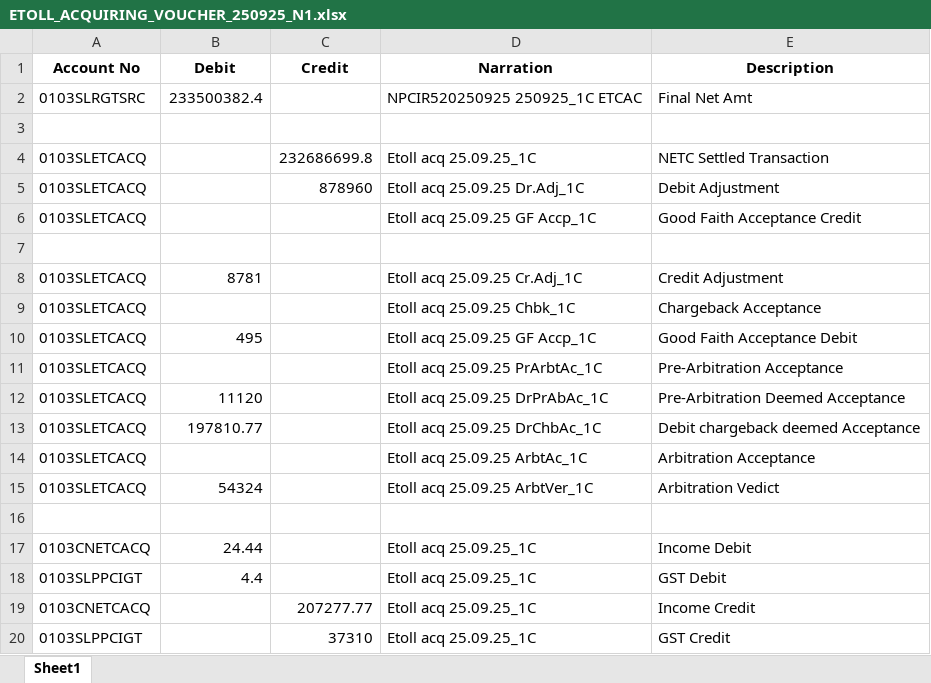
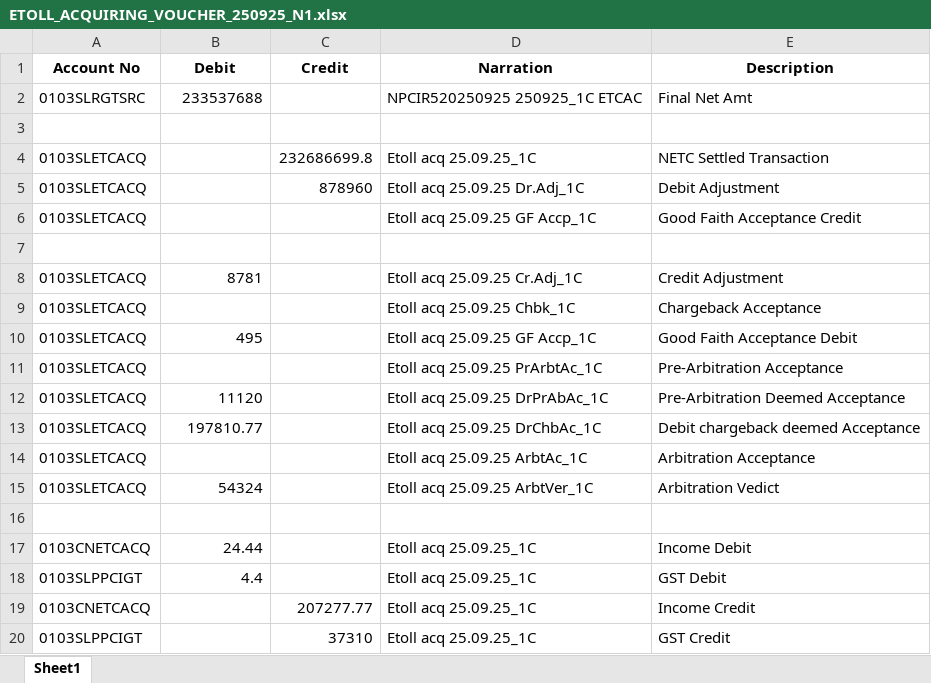
Before and after one commit to Sayandeep27/ICICI_ETOLL_DYNAMIC, an Excel workbook: E-tollAcquiringSettlement/Processing/2025/09/25/ETOLL_ACQUIRING_VOUCHER_250925_N1.xlsx, sheet Sheet1, drawn as a sheet; values as stored, in another font and other column widths than the file's, no borders; the diff names each change by its address in the sheet, - before the commit and + after, or states it on an @@ line.

```diff
--- a/E-tollAcquiringSettlement/Processing/2025/09/25/ETOLL_ACQUIRING_VOUCHER_250925_N1.xlsx (sheet Sheet1)
+++ b/E-tollAcquiringSettlement/Processing/2025/09/25/ETOLL_ACQUIRING_VOUCHER_250925_N1.xlsx (sheet Sheet1)
-B2 (Debit): 233500382.4
+B2 (Debit): 233537688
```
Also changed, not shown: 1 other file.
